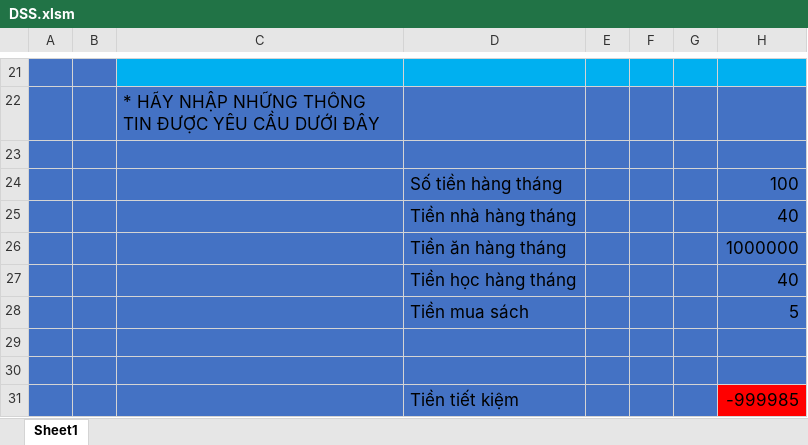
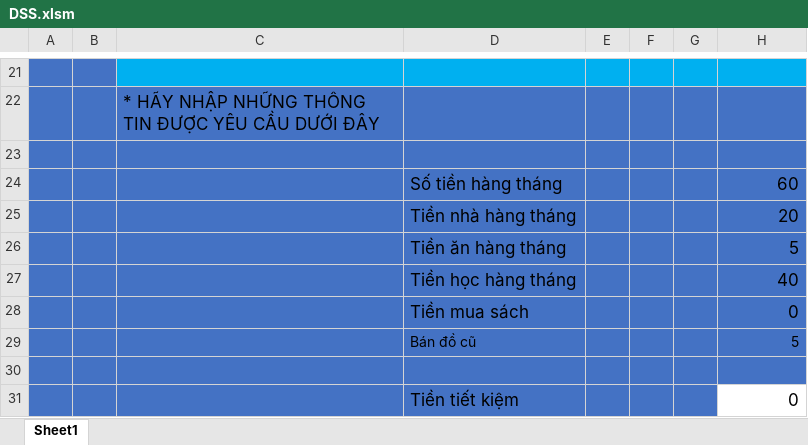
Before and after one commit to nguyendinhinit/dss2020, an Excel workbook: DSS.xlsm, sheet Sheet1, drawn as a sheet; only a part is shown, gaps mark what is left out; values as stored, in another font and other column widths than the file's, no borders; charts and pictures not drawn; removed rows and columns are numbered as before the commit, all else as after; the diff names each change by its address in the sheet, - before the commit and + after, or states it on an @@ line.

Commit message:
Update DSS.xlsm

```diff
--- a/DSS.xlsm (sheet Sheet1)
+++ b/DSS.xlsm (sheet Sheet1)
-H24: 100
+H24: 60
-H25: 40
+H25: 20
-H26: 1000000
+H26: 5
+row 28:  |  |  | Tiền mua sách |  |  |  | 0
-D29: Tiền mua sách
+D29: Bán đồ cũ
@@ D29 text size: smaller @@
@@ H29 text size: smaller @@
-row 31: (empty)
+row 31:  |  |  | Tiền tiết kiệm |  |  |  | 0
-H31 fill: #4472C4
+H31 fill: none
-row 31:  |  |  | Tiền tiết kiệm |  |  |  | -999985
```
